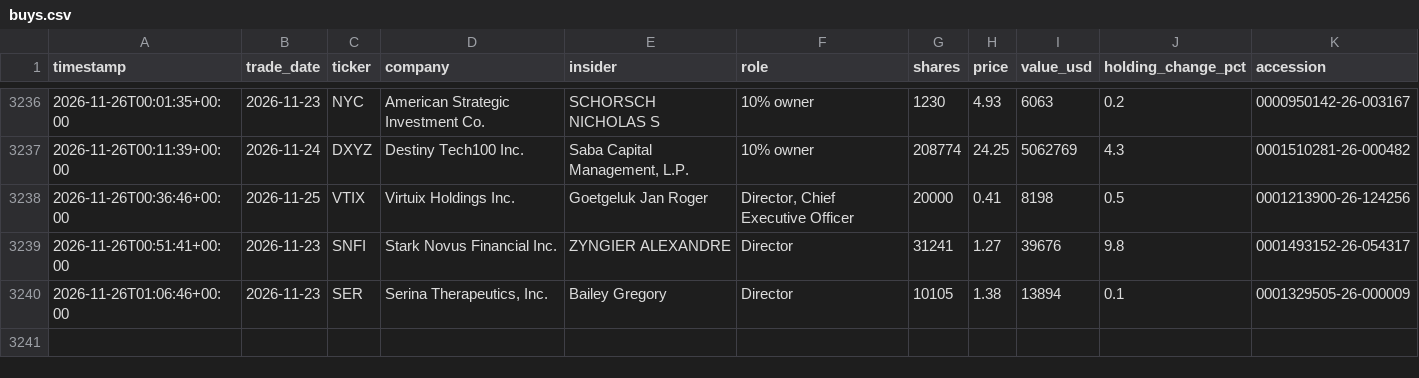
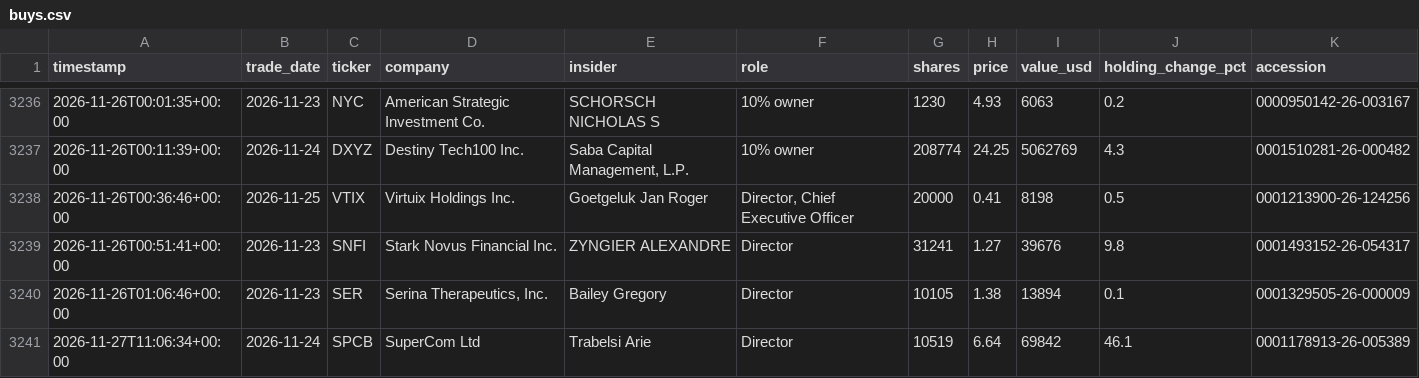
Before and after one commit to kiianwanted-byte/filings-monitor, a CSV file: data/buys.csv, drawn as a sheet; only a part is shown, gaps mark what is left out.

```diff
--- a/data/buys.csv
+++ b/data/buys.csv
@@ -3240 +3240,2 @@ timestamp,trade_date,ticker,company,insider,role,shares,price,value_usd,holding_
 2026-11-26T01:06:46+00:00,2026-11-23,SER,"Serina Therapeutics, Inc.",Bailey Gregory,Director,10105,1.38,13894,0.1,0001329505-26-000009
+2026-11-27T11:06:34+00:00,2026-11-24,SPCB,SuperCom Ltd,Trabelsi Arie,Director,10519,6.64,69842,46.1,0001178913-26-005389
```
Also changed, not shown: 2 other files.
